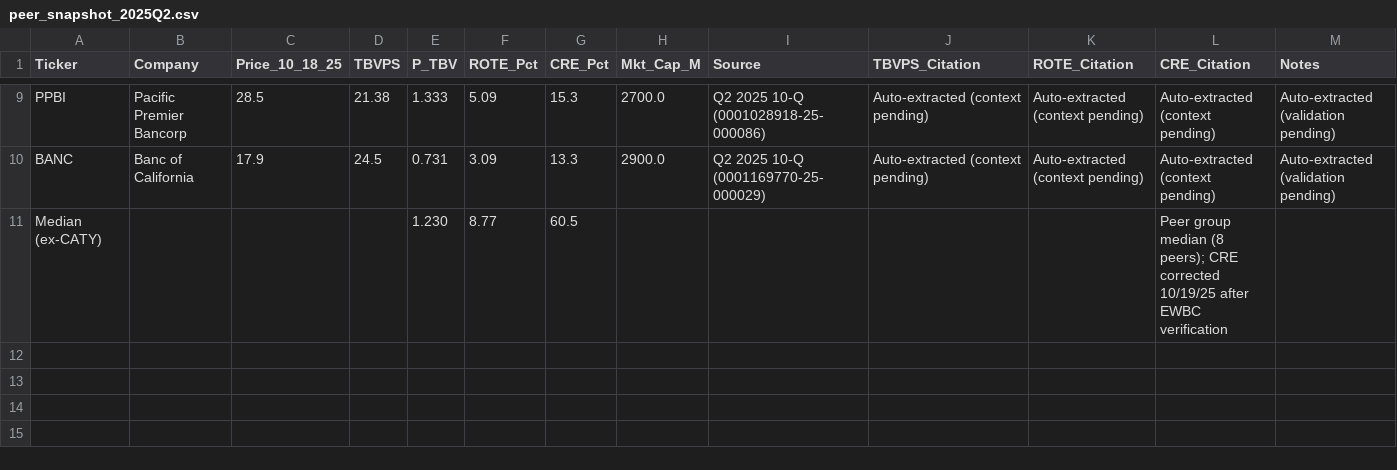
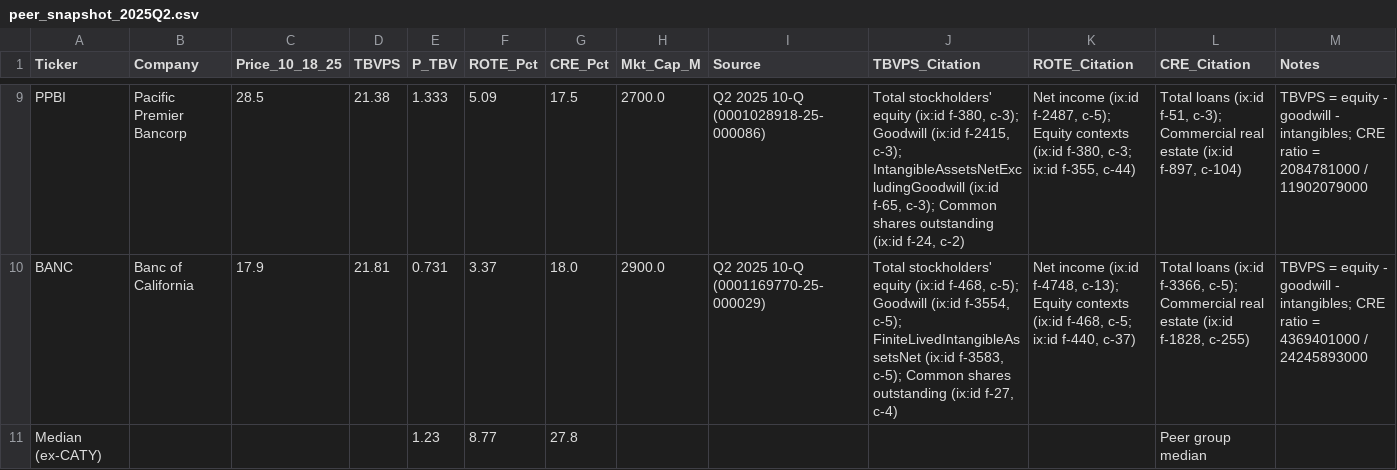
Before and after one commit to nirvanchitnis-cmyk/caty-equity-research-live, a CSV file: evidence/peer_snapshot_2025Q2.csv, drawn as a sheet; only a part is shown, gaps mark what is left out; the diff covers the shown part only; the diff names each change by its address in the sheet, - before the commit and + after, or states it on an @@ line.

Commit message:
Complete peer dataset: All 8 peers cited, CRE median 27.8%

```diff
--- a/evidence/peer_snapshot_2025Q2.csv
+++ b/evidence/peer_snapshot_2025Q2.csv
-G9 (CRE_Pct): 15.3
+G9 (CRE_Pct): 17.5
-J9 (TBVPS_Citation): Auto-extracted (context pending)
+J9 (TBVPS_Citation): Total stockholders' equity (ix:id f-380, c-3); Goodwill (ix:id f-2415, c-3); IntangibleAssetsNetExcludingGoodwill (ix:id f-65, c-3); Common shares outstanding (ix:id f-24, c-2)
-K9 (ROTE_Citation): Auto-extracted (context pending)
+K9 (ROTE_Citation): Net income (ix:id f-2487, c-5); Equity contexts (ix:id f-380, c-3; ix:id f-355, c-44)
-L9 (CRE_Citation): Auto-extracted (context pending)
+L9 (CRE_Citation): Total loans (ix:id f-51, c-3); Commercial real estate (ix:id f-897, c-104)
-M9 (Notes): Auto-extracted (validation pending)
+M9 (Notes): TBVPS = equity - goodwill - intangibles; CRE ratio = 2084781000 / 11902079000
-D10 (TBVPS): 24.5
+D10 (TBVPS): 21.81
-F10 (ROTE_Pct): 3.09
+F10 (ROTE_Pct): 3.37
-G10 (CRE_Pct): 13.3
+G10 (CRE_Pct): 18.0
-J10 (TBVPS_Citation): Auto-extracted (context pending)
+J10 (TBVPS_Citation): Total stockholders' equity (ix:id f-468, c-5); Goodwill (ix:id f-3554, c-5); FiniteLivedIntangibleAssetsNet (ix:id f-3583, c-5); Common shares outstanding (ix:id f-27, c-4)
-K10 (ROTE_Citation): Auto-extracted (context pending)
+K10 (ROTE_Citation): Net income (ix:id f-4748, c-13); Equity contexts (ix:id f-468, c-5; ix:id f-440, c-37)
-L10 (CRE_Citation): Auto-extracted (context pending)
+L10 (CRE_Citation): Total loans (ix:id f-3366, c-5); Commercial real estate (ix:id f-1828, c-255)
-M10 (Notes): Auto-extracted (validation pending)
+M10 (Notes): TBVPS = equity - goodwill - intangibles; CRE ratio = 4369401000 / 24245893000
-E11 (P_TBV): 1.230
+E11 (P_TBV): 1.23
-G11 (CRE_Pct): 60.5
+G11 (CRE_Pct): 27.8
-L11 (CRE_Citation): …group median (8 peers); CRE corrected 10/19/25 after EWBC verification
+L11 (CRE_Citation): …group median
```
Also changed, not shown: 32 edited cells elsewhere in this file.
